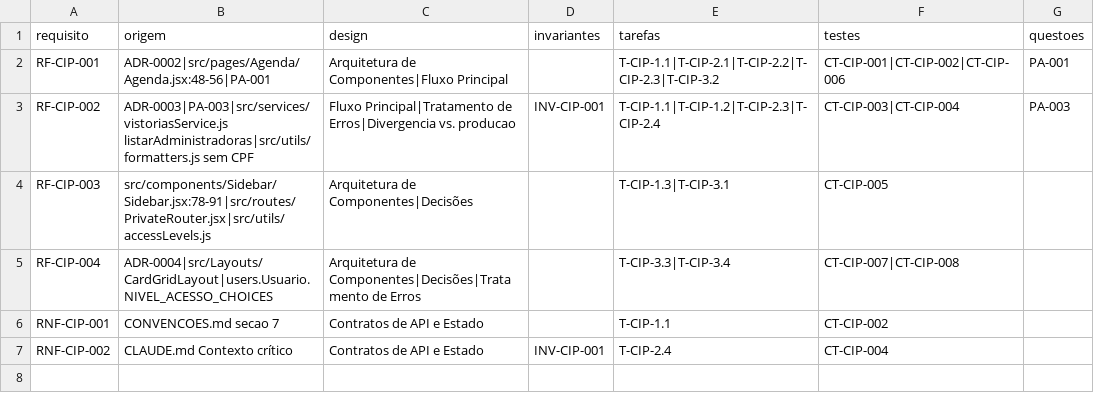
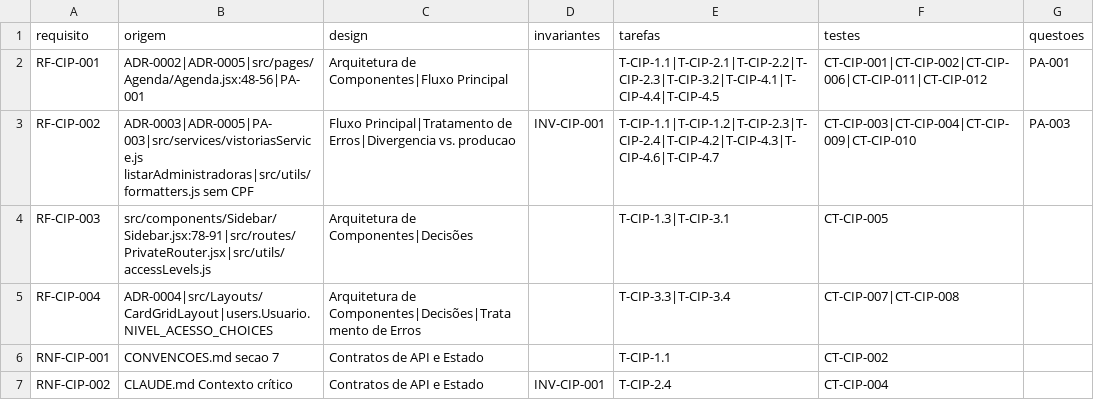
Before and after one commit to Fedcorp-Desenvolvimentos/FedConnect-FrontEnd, a CSV file: specs/curso-cipa/matriz.csv, drawn as a sheet.

```diff
--- a/specs/curso-cipa/matriz.csv
+++ b/specs/curso-cipa/matriz.csv
@@ -1,4 +1,4 @@
 requisito;origem;design;invariantes;tarefas;testes;questoes
-RF-CIP-001;ADR-0002|src/pages/Agenda/Agenda.jsx:48-56|PA-001;Arquitetura de Componentes|Fluxo Principal;;T-CIP-1.1|T-CIP-2.1|T-CIP-2.2|T-CIP-2.3|T-CIP-3.2;CT-CIP-001|CT-CIP-002|CT-CIP-006;PA-001
-RF-CIP-002;ADR-0003|PA-003|src/services/vistoriasService.js listarAdministradoras|src/utils/formatters.js sem CPF;Fluxo Principal|Tratamento de Erros|Divergencia vs. producao;INV-CIP-001;T-CIP-1.1|T-CIP-1.2|T-CIP-2.3|T-CIP-2.4;CT-CIP-003|CT-CIP-004;PA-003
+RF-CIP-001;ADR-0002|ADR-0005|src/pages/Agenda/Agenda.jsx:48-56|PA-001;Arquitetura de Componentes|Fluxo Principal;;T-CIP-1.1|T-CIP-2.1|T-CIP-2.2|T-CIP-2.3|T-CIP-3.2|T-CIP-4.1|T-CIP-4.4|T-CIP-4.5;CT-CIP-001|CT-CIP-002|CT-CIP-006|CT-CIP-011|CT-CIP-012;PA-001
+RF-CIP-002;ADR-0003|ADR-0005|PA-003|src/services/vistoriasService.js listarAdministradoras|src/utils/formatters.js sem CPF;Fluxo Principal|Tratamento de Erros|Divergencia vs. producao;INV-CIP-001;T-CIP-1.1|T-CIP-1.2|T-CIP-2.3|T-CIP-2.4|T-CIP-4.2|T-CIP-4.3|T-CIP-4.6|T-CIP-4.7;CT-CIP-003|CT-CIP-004|CT-CIP-009|CT-CIP-010;PA-003
 RF-CIP-003;src/components/Sidebar/Sidebar.jsx:78-91|src/routes/PrivateRouter.jsx|src/utils/accessLevels.js;Arquitetura de Componentes|Decisões;;T-CIP-1.3|T-CIP-3.1;CT-CIP-005;
```
Also changed, not shown: 13 other files.
